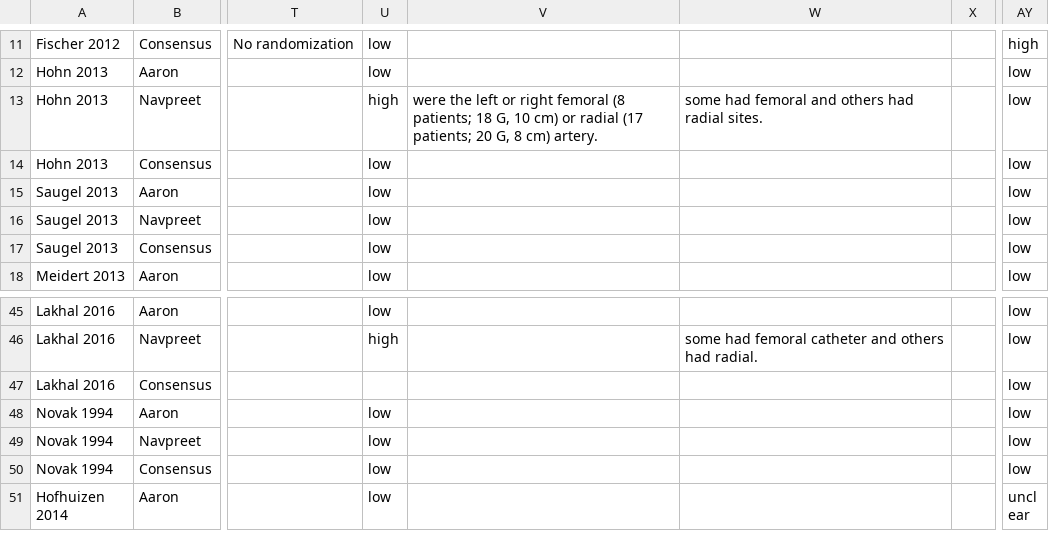
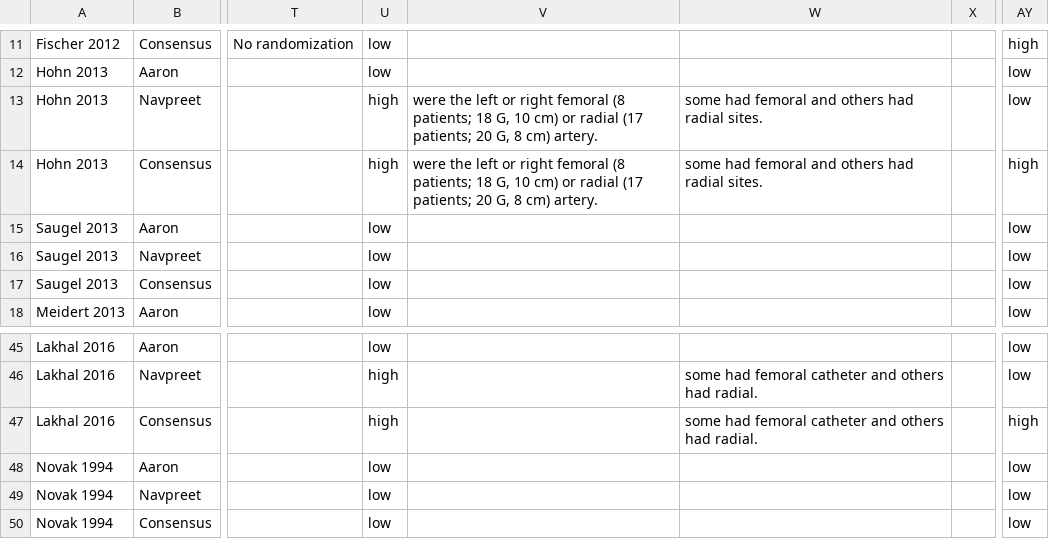
Before and after one commit to nkamboj06/cnap-review, a CSV file: data/review_69353_quality_assessment_export.csv, drawn as a sheet; only a part is shown, gaps mark what is left out; the shorter side is filled out with more unchanged rows; the diff names each change by its address in the sheet, - before the commit and + after, or states it on an @@ line.

```diff
--- a/data/review_69353_quality_assessment_export.csv
+++ b/data/review_69353_quality_assessment_export.csv
-U14: low
+U14: high
-V14: (empty)
+V14: were the left or right femoral (8 patients; 18 G, 10 cm) or radial (17 patients; 20 G, 8 cm) artery.
-W14: (empty)
+W14: some had femoral and others had radial sites.
-AY14: low
+AY14: high
-U47: (empty)
+U47: high
-W47: (empty)
+W47: some had femoral catheter and others had radial.
-AY47: low
+AY47: high
```
Also changed, not shown: 15 other files.
